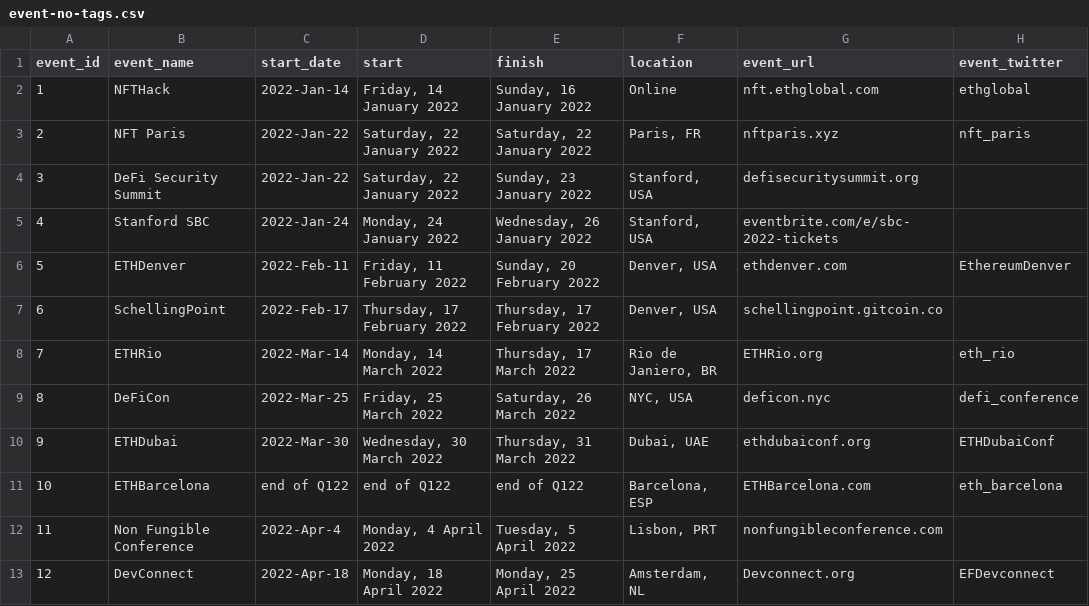
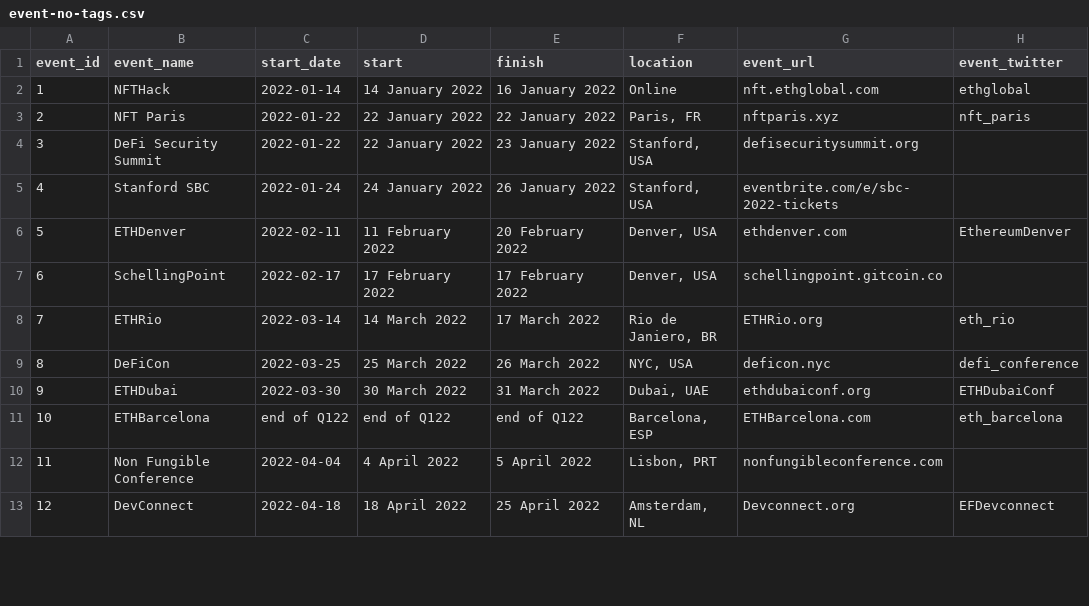
Before and after one commit to 0xPuffin/pentacle, a CSV file: data/event-no-tags.csv, drawn as a sheet; only a part is shown; the diff covers the shown part only; the diff names each change by its address in the sheet, - before the commit and + after, or states it on an @@ line.

```diff
--- a/data/event-no-tags.csv
+++ b/data/event-no-tags.csv
-C2 (start_date): 2022-Jan-14
+C2 (start_date): 2022-01-14
-D2 (start): Friday, 14 January 2022
+D2 (start): 14 January 2022
-E2 (finish): Sunday, 16 January 2022
+E2 (finish): 16 January 2022
-C3:C4 (start_date): 2022-Jan-22
+C3:C4 (start_date): 2022-01-22
-D3:D4 (start): Saturday, 22 January 2022
+D3:D4 (start): 22 January 2022
-E3 (finish): Saturday, 22 January 2022
+E3 (finish): 22 January 2022
-E4 (finish): Sunday, 23 January 2022
+E4 (finish): 23 January 2022
-C5 (start_date): 2022-Jan-24
+C5 (start_date): 2022-01-24
-D5 (start): Monday, 24 January 2022
+D5 (start): 24 January 2022
-E5 (finish): Wednesday, 26 January 2022
+E5 (finish): 26 January 2022
-C6 (start_date): 2022-Feb-11
+C6 (start_date): 2022-02-11
-D6 (start): Friday, 11 February 2022
+D6 (start): 11 February 2022
-E6 (finish): Sunday, 20 February 2022
+E6 (finish): 20 February 2022
-C7 (start_date): 2022-Feb-17
+C7 (start_date): 2022-02-17
-D7 (start): Thursday, 17 February 2022
+D7 (start): 17 February 2022
-E7 (finish): Thursday, 17 February 2022
+E7 (finish): 17 February 2022
-C8 (start_date): 2022-Mar-14
+C8 (start_date): 2022-03-14
-D8 (start): Monday, 14 March 2022
+D8 (start): 14 March 2022
-E8 (finish): Thursday, 17 March 2022
+E8 (finish): 17 March 2022
-C9 (start_date): 2022-Mar-25
+C9 (start_date): 2022-03-25
-D9 (start): Friday, 25 March 2022
+D9 (start): 25 March 2022
-E9 (finish): Saturday, 26 March 2022
+E9 (finish): 26 March 2022
-C10 (start_date): 2022-Mar-30
+C10 (start_date): 2022-03-30
-D10 (start): Wednesday, 30 March 2022
+D10 (start): 30 March 2022
-E10 (finish): Thursday, 31 March 2022
+E10 (finish): 31 March 2022
-C12 (start_date): 2022-Apr-4
+C12 (start_date): 2022-04-04
-D12 (start): Monday, 4 April 2022
+D12 (start): 4 April 2022
-E12 (finish): Tuesday, 5 April 2022
+E12 (finish): 5 April 2022
-C13 (start_date): 2022-Apr-18
+C13 (start_date): 2022-04-18
-D13 (start): Monday, 18 April 2022
+D13 (start): 18 April 2022
-E13 (finish): Monday, 25 April 2022
+E13 (finish): 25 April 2022
```
Also changed, not shown: 60 edited cells elsewhere in this file, data/event.csv, 2 other files.
